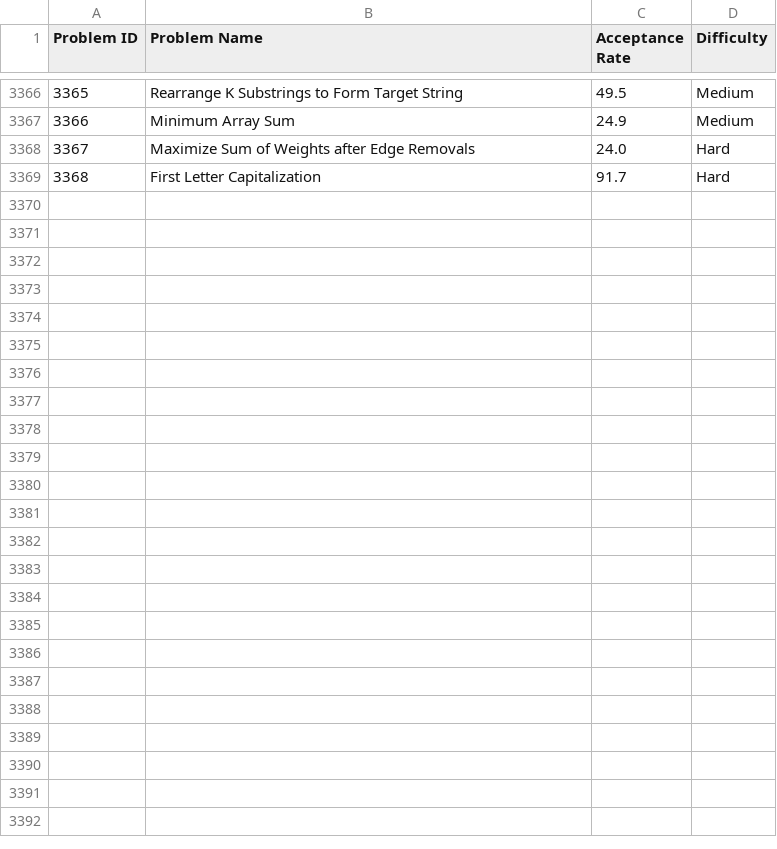
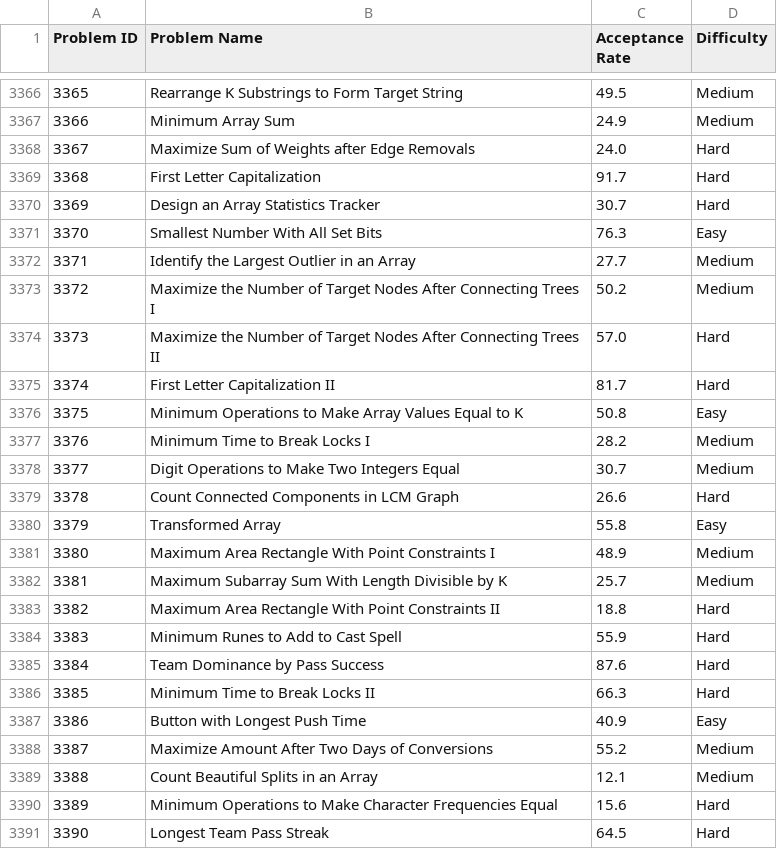
Before and after one commit to farneet24/Leetcode-Company-Wise-Questions-Website, a CSV file: problem_data.csv, drawn as a sheet; only a part is shown, gaps mark what is left out; the diff names each change by its address in the sheet, - before the commit and + after, or states it on an @@ line.

Commit message:
Updated problem_data.csv

```diff
--- a/problem_data.csv
+++ b/problem_data.csv
+row 3370: 3369 | Design an Array Statistics Tracker | 30.7 | Hard
+row 3371: 3370 | Smallest Number With All Set Bits | 76.3 | Easy
+row 3372: 3371 | Identify the Largest Outlier in an Array | 27.7 | Medium
+row 3373: 3372 | Maximize the Number of Target Nodes After Connecting Trees I | 50.2 | Medium
+row 3374: 3373 | Maximize the Number of Target Nodes After Connecting Trees II | 57.0 | Hard
+row 3375: 3374 | First Letter Capitalization II | 81.7 | Hard
+row 3376: 3375 | Minimum Operations to Make Array Values Equal to K | 50.8 | Easy
+row 3377: 3376 | Minimum Time to Break Locks I | 28.2 | Medium
+row 3378: 3377 | Digit Operations to Make Two Integers Equal | 30.7 | Medium
+row 3379: 3378 | Count Connected Components in LCM Graph | 26.6 | Hard
+row 3380: 3379 | Transformed Array | 55.8 | Easy
+row 3381: 3380 | Maximum Area Rectangle With Point Constraints I | 48.9 | Medium
+row 3382: 3381 | Maximum Subarray Sum With Length Divisible by K | 25.7 | Medium
+row 3383: 3382 | Maximum Area Rectangle With Point Constraints II | 18.8 | Hard
+row 3384: 3383 | Minimum Runes to Add to Cast Spell | 55.9 | Hard
+row 3385: 3384 | Team Dominance by Pass Success | 87.6 | Hard
+row 3386: 3385 | Minimum Time to Break Locks II | 66.3 | Hard
+row 3387: 3386 | Button with Longest Push Time | 40.9 | Easy
+row 3388: 3387 | Maximize Amount After Two Days of Conversions | 55.2 | Medium
+row 3389: 3388 | Count Beautiful Splits in an Array | 12.1 | Medium
+row 3390: 3389 | Minimum Operations to Make Character Frequencies Equal | 15.6 | Hard
+row 3391: 3390 | Longest Team Pass Streak | 64.5 | Hard
```
